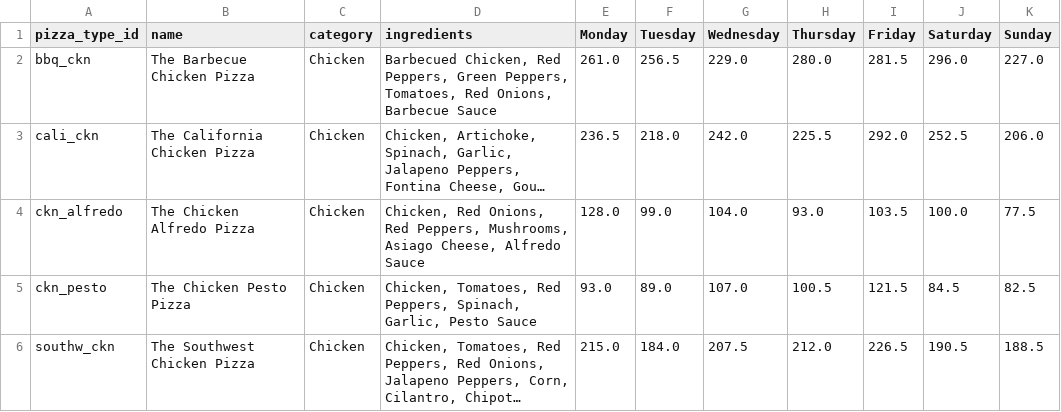
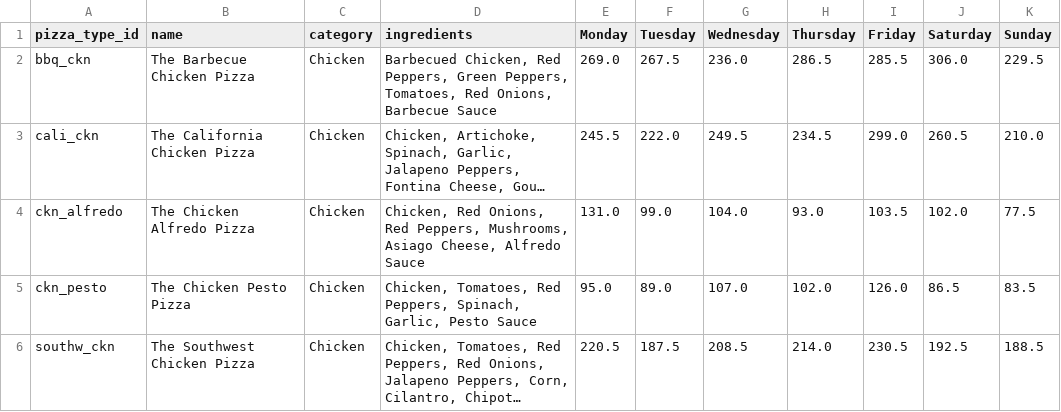
Before and after one commit to xAlexMGGx/Pizza_predicter, a CSV file: TRANSFORMED/pizza_counts_2015.csv, drawn as a sheet; only a part is shown; long unchanged cells end in …; the diff covers the shown part only; the diff names each change by its address in the sheet, - before the commit and + after, or states it on an @@ line.

```diff
--- a/TRANSFORMED/pizza_counts_2015.csv
+++ b/TRANSFORMED/pizza_counts_2015.csv
-E2 (Monday): 261.0
+E2 (Monday): 269.0
-F2 (Tuesday): 256.5
+F2 (Tuesday): 267.5
-G2 (Wednesday): 229.0
+G2 (Wednesday): 236.0
-H2 (Thursday): 280.0
+H2 (Thursday): 286.5
-I2 (Friday): 281.5
+I2 (Friday): 285.5
-J2 (Saturday): 296.0
+J2 (Saturday): 306.0
-K2 (Sunday): 227.0
+K2 (Sunday): 229.5
-E3 (Monday): 236.5
+E3 (Monday): 245.5
-F3 (Tuesday): 218.0
+F3 (Tuesday): 222.0
-G3 (Wednesday): 242.0
+G3 (Wednesday): 249.5
-H3 (Thursday): 225.5
+H3 (Thursday): 234.5
-I3 (Friday): 292.0
+I3 (Friday): 299.0
-J3 (Saturday): 252.5
+J3 (Saturday): 260.5
-K3 (Sunday): 206.0
+K3 (Sunday): 210.0
-E4 (Monday): 128.0
+E4 (Monday): 131.0
-J4 (Saturday): 100.0
+J4 (Saturday): 102.0
-E5 (Monday): 93.0
+E5 (Monday): 95.0
-H5 (Thursday): 100.5
+H5 (Thursday): 102.0
-I5 (Friday): 121.5
+I5 (Friday): 126.0
-J5 (Saturday): 84.5
+J5 (Saturday): 86.5
-K5 (Sunday): 82.5
+K5 (Sunday): 83.5
-E6 (Monday): 215.0
+E6 (Monday): 220.5
-F6 (Tuesday): 184.0
+F6 (Tuesday): 187.5
-G6 (Wednesday): 207.5
+G6 (Wednesday): 208.5
-H6 (Thursday): 212.0
+H6 (Thursday): 214.0
-I6 (Friday): 226.5
+I6 (Friday): 230.5
-J6 (Saturday): 190.5
+J6 (Saturday): 192.5
```
Also changed, not shown: 137 edited cells elsewhere in this file, TRANSFORMED/ingredients_2015.csv, 9 other files.
